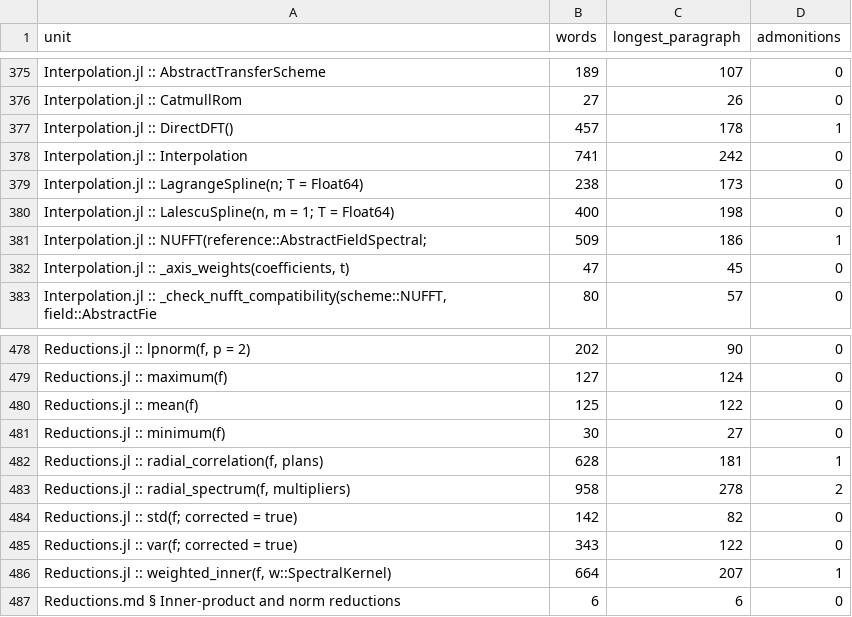
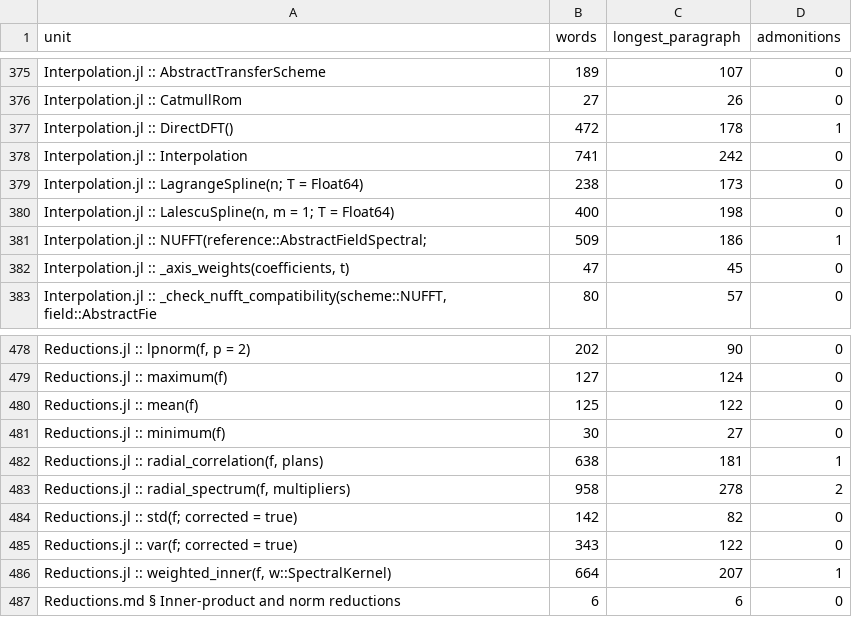
Before and after one commit to GrigorySarnitsky/GBGPeriodicFields.jl, a CSV file: docs/prose_shape.csv, drawn as a sheet; only a part is shown, gaps mark what is left out; the diff covers the shown part only.

```diff
--- a/docs/prose_shape.csv
+++ b/docs/prose_shape.csv
@@ -376,3 +376,3 @@ unit,words,longest_paragraph,admonitions
 "Interpolation.jl :: CatmullRom",27,26,0
-"Interpolation.jl :: DirectDFT()",457,178,1
+"Interpolation.jl :: DirectDFT()",472,178,1
 "Interpolation.jl :: Interpolation",741,242,0
@@ -481,3 +481,3 @@ unit,words,longest_paragraph,admonitions
 "Reductions.jl :: minimum(f)",30,27,0
-"Reductions.jl :: radial_correlation(f, plans)",628,181,1
+"Reductions.jl :: radial_correlation(f, plans)",638,181,1
 "Reductions.jl :: radial_spectrum(f, multipliers)",958,278,2
```
Also changed, not shown: 11 edited cells elsewhere in this file, 12 other files.
